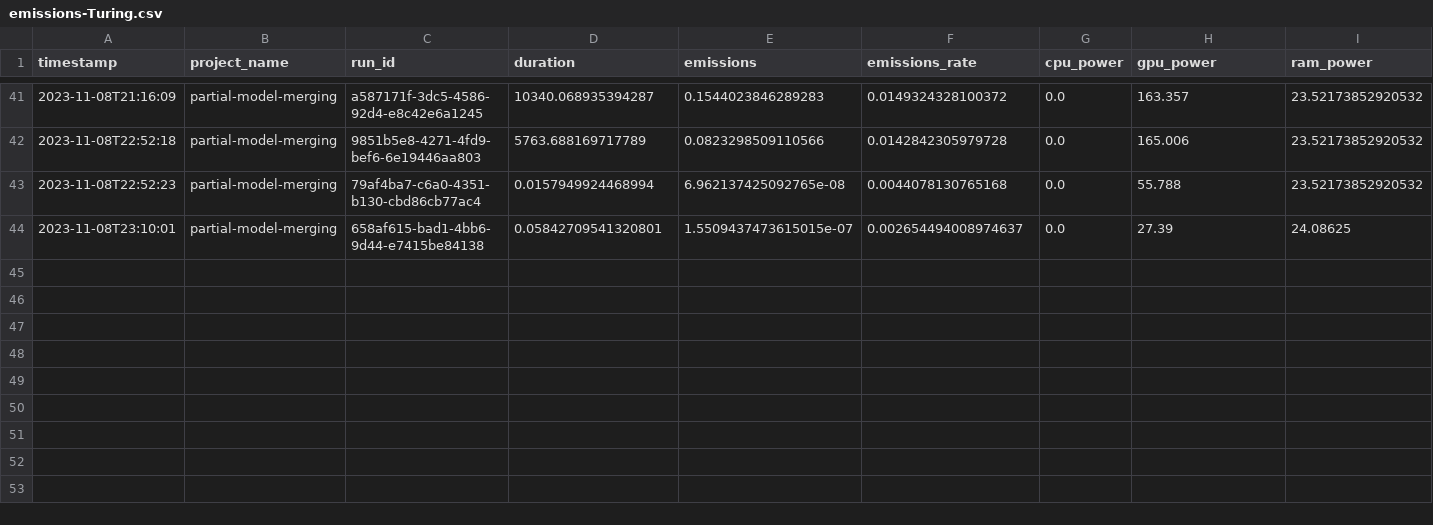
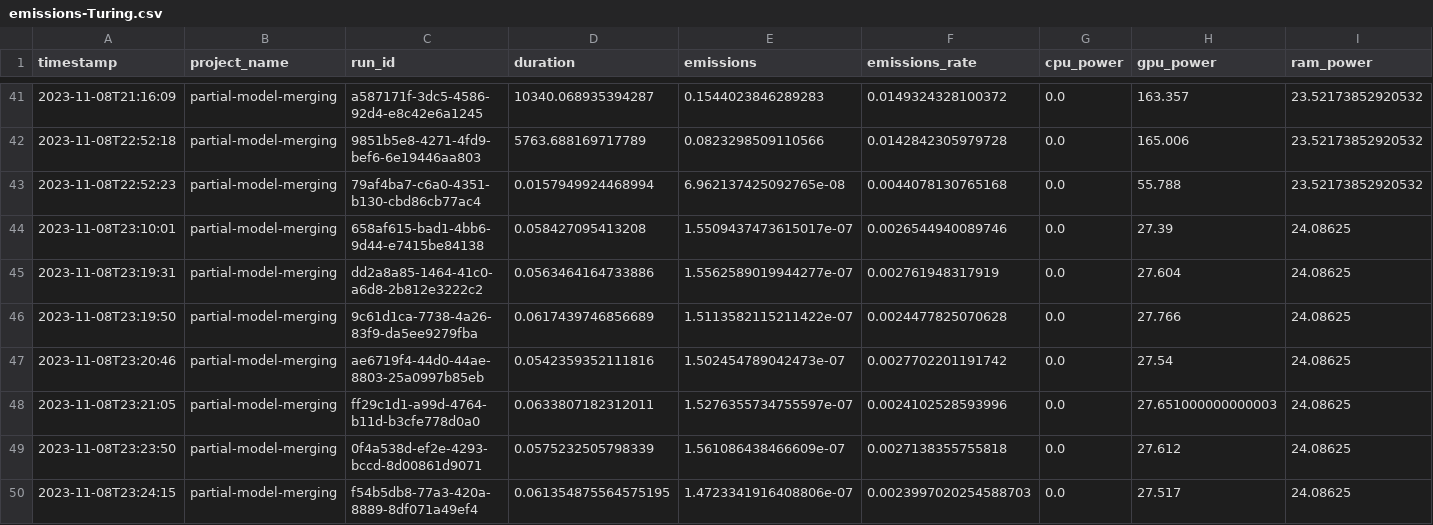
Before and after one commit to epistoteles/partial-model-merging, a CSV file: emissions-Turing.csv, drawn as a sheet; only a part is shown, gaps mark what is left out; rows hold the shown columns only; the diff names each change by its address in the sheet, - before the commit and + after, or states it on an @@ line.

```diff
--- a/emissions-Turing.csv
+++ b/emissions-Turing.csv
-D44 (duration): 0.05842709541320801
+D44 (duration): 0.058427095413208
-E44 (emissions): 1.5509437473615015e-07
+E44 (emissions): 1.5509437473615017e-07
-F44 (emissions_rate): 0.002654494008974637
+F44 (emissions_rate): 0.0026544940089746
+row 45: 2023-11-08T23:19:31 | partial-model-merging | dd2a8a85-1464-41c0-a6d8-2b812e3222c2 | 0.0563464164733886 | 1.5562589019944277e-07 | 0.002761948317919 | 0.0 | 27.604 | 24.08625
+row 46: 2023-11-08T23:19:50 | partial-model-merging | 9c61d1ca-7738-4a26-83f9-da5ee9279fba | 0.0617439746856689 | 1.5113582115211422e-07 | 0.0024477825070628 | 0.0 | 27.766 | 24.08625
+row 47: 2023-11-08T23:20:46 | partial-model-merging | ae6719f4-44d0-44ae-8803-25a0997b85eb | 0.0542359352111816 | 1.502454789042473e-07 | 0.0027702201191742 | 0.0 | 27.54 | 24.08625
+row 48: 2023-11-08T23:21:05 | partial-model-merging | ff29c1d1-a99d-4764-b11d-b3cfe778d0a0 | 0.0633807182312011 | 1.5276355734755597e-07 | 0.0024102528593996 | 0.0 | 27.651000000000003 | 24.08625
+row 49: 2023-11-08T23:23:50 | partial-model-merging | 0f4a538d-ef2e-4293-bccd-8d00861d9071 | 0.0575232505798339 | 1.561086438466609e-07 | 0.0027138355755818 | 0.0 | 27.612 | 24.08625
+row 50: 2023-11-08T23:24:15 | partial-model-merging | f54b5db8-77a3-420a-8889-8df071a49ef4 | 0.061354875564575195 | 1.4723341916408806e-07 | 0.0023997020254588703 | 0.0 | 27.517 | 24.08625
```
Also changed, not shown: 27 other files.
